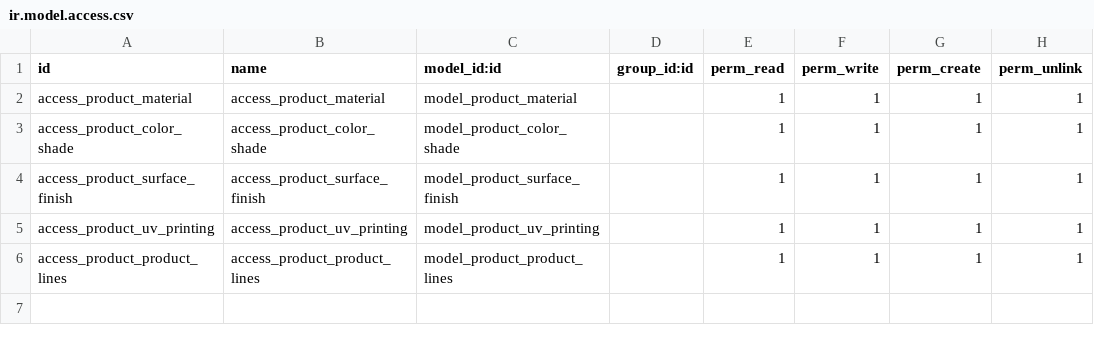
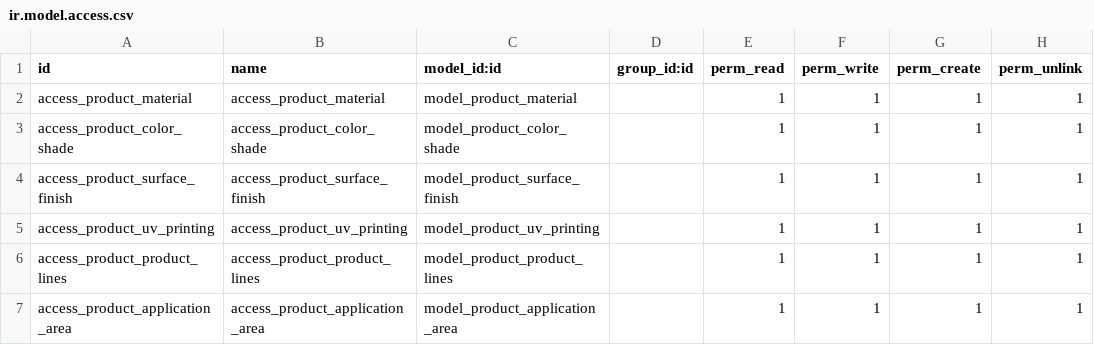
Before and after one commit to pprince97/odoo_traing_2026_candidroot, a CSV file: product_management/security/ir.model.access.csv, drawn as a sheet.

```diff
--- a/product_management/security/ir.model.access.csv
+++ b/product_management/security/ir.model.access.csv
@@ -6 +6,2 @@ access_product_uv_printing,access_product_uv_printing,model_product_uv_printing,
 access_product_product_lines,access_product_product_lines,model_product_product_lines,,1,1,1,1
+access_product_application_area,access_product_application_area,model_product_application_area,,1,1,1,1
```
Also changed, not shown: 9 other files.
